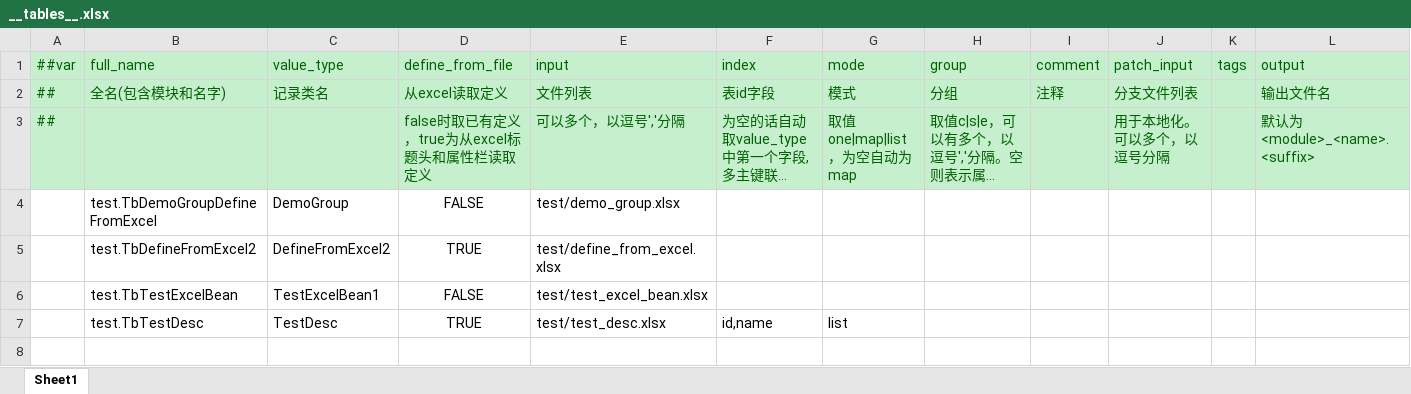
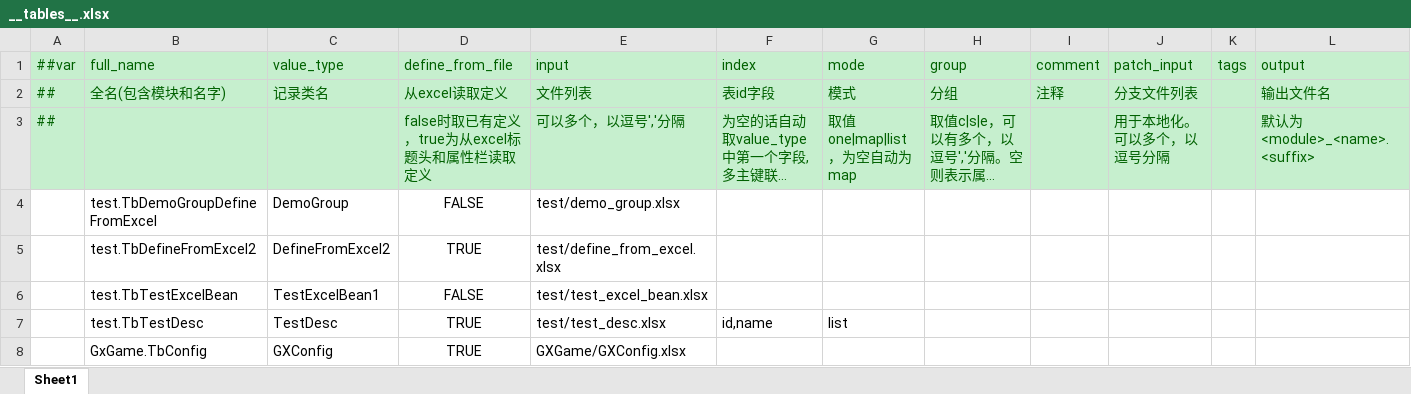
Before and after one commit to ganxiaohua/UnityGXGameFrame, an Excel workbook: GXGameFrame/Config/Excel/Datas/__tables__.xlsx, sheet Sheet1, drawn as a sheet; only a part is shown; long unchanged cells end in …; values as stored, in another font and other column widths than the file's, no borders; rows hold the shown columns only; the diff names each change by its address in the sheet, - before the commit and + after, or states it on an @@ line.

```diff
--- a/GXGameFrame/Config/Excel/Datas/__tables__.xlsx (sheet Sheet1)
+++ b/GXGameFrame/Config/Excel/Datas/__tables__.xlsx (sheet Sheet1)
+row 8:  | GxGame.TbConfig | GXConfig | TRUE | GXGame/GXConfig.xlsx
```
Also changed, not shown: 20 other files.
